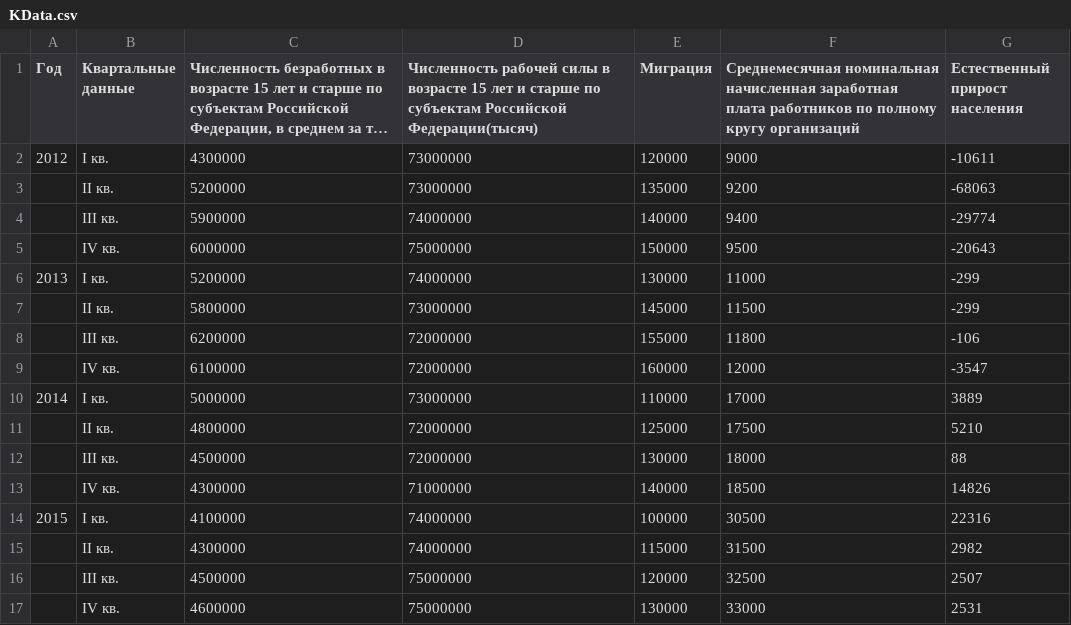
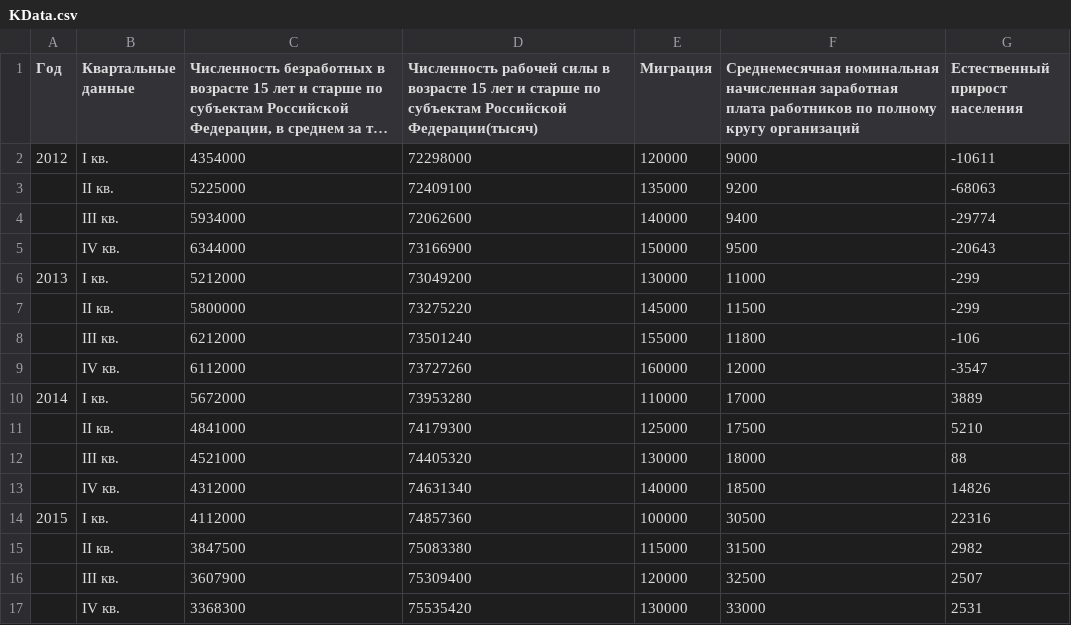
Before and after one commit to SergBabayan/csvtoshare, a CSV file: KData.csv, drawn as a sheet; only a part is shown; long unchanged cells end in …; the diff covers the shown part only; the diff names each change by its address in the sheet, - before the commit and + after, or states it on an @@ line.

Commit message:
Add files via upload

```diff
--- a/KData.csv
+++ b/KData.csv
-C2: 4300000
+C2: 4354000
-D2: 73000000
+D2: 72298000
-C3: 5200000
+C3: 5225000
-D3: 73000000
+D3: 72409100
-C4: 5900000
+C4: 5934000
-D4: 74000000
+D4: 72062600
-C5: 6000000
+C5: 6344000
-D5: 75000000
+D5: 73166900
-C6: 5200000
+C6: 5212000
-D6: 74000000
+D6: 73049200
-D7: 73000000
+D7: 73275220
-C8: 6200000
+C8: 6212000
-D8: 72000000
+D8: 73501240
-C9: 6100000
+C9: 6112000
-D9: 72000000
+D9: 73727260
-C10: 5000000
+C10: 5672000
-D10: 73000000
+D10: 73953280
-C11: 4800000
+C11: 4841000
-D11: 72000000
+D11: 74179300
-C12: 4500000
+C12: 4521000
-D12: 72000000
+D12: 74405320
-C13: 4300000
+C13: 4312000
-D13: 71000000
+D13: 74631340
-C14: 4100000
+C14: 4112000
-D14: 74000000
+D14: 74857360
-C15: 4300000
+C15: 3847500
-D15: 74000000
+D15: 75083380
-C16: 4500000
+C16: 3607900
-D16: 75000000
+D16: 75309400
-C17: 4600000
+C17: 3368300
-D17: 75000000
+D17: 75535420
```
Also changed, not shown: 7 edited cells elsewhere in this file.
